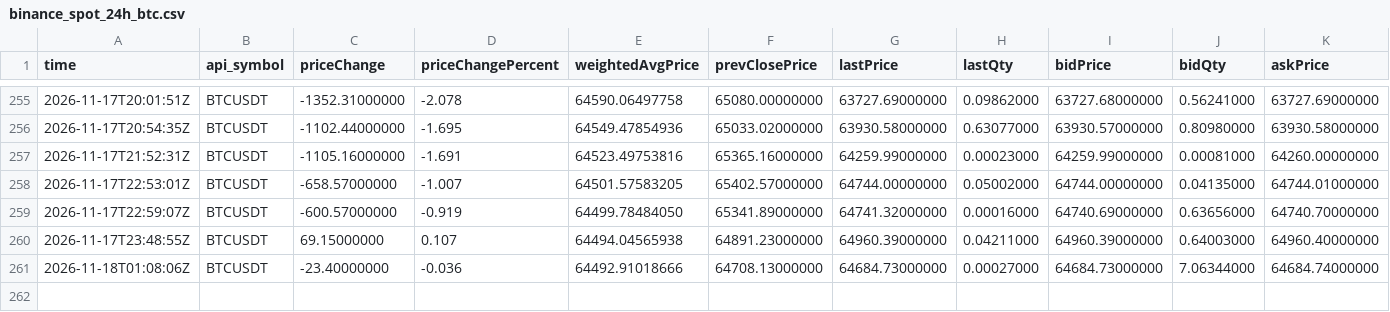
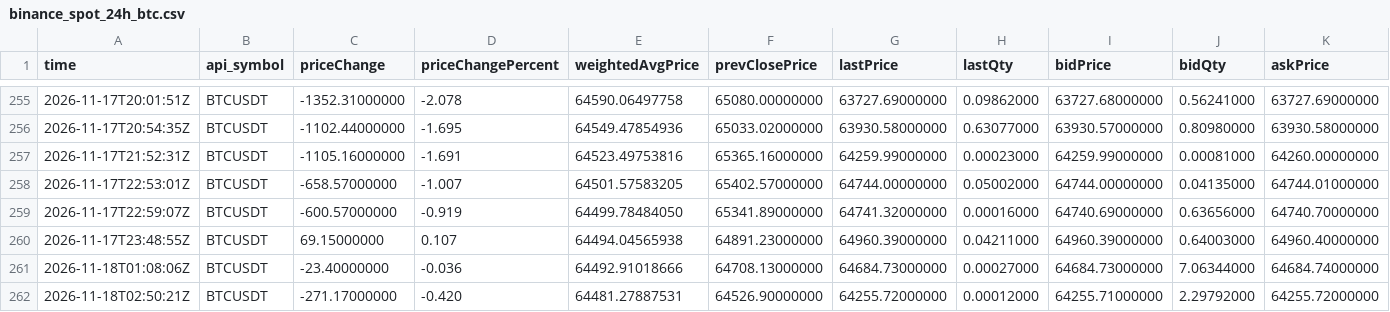
Before and after one commit to naoki6154-jpg/xrp-forecast, a CSV file: data/raw/jp_relay/binance_spot_24h_btc.csv, drawn as a sheet; only a part is shown, gaps mark what is left out; rows hold the shown columns only; the diff names each change by its address in the sheet, - before the commit and + after, or states it on an @@ line.

```diff
--- a/data/raw/jp_relay/binance_spot_24h_btc.csv
+++ b/data/raw/jp_relay/binance_spot_24h_btc.csv
+row 262: 2026-11-18T02:50:21Z | BTCUSDT | -271.17000000 | -0.420 | 64481.27887531 | 64526.90000000 | 64255.72000000 | 0.00012000 | 64255.71000000 | 2.29792000 | 64255.72000000
```
Also changed, not shown: data/raw/jp_relay/binance_oi_hist_1h_btc.csv, data/raw/jp_relay/binance_oi_hist_1h_xrp.csv, 30 other files.
